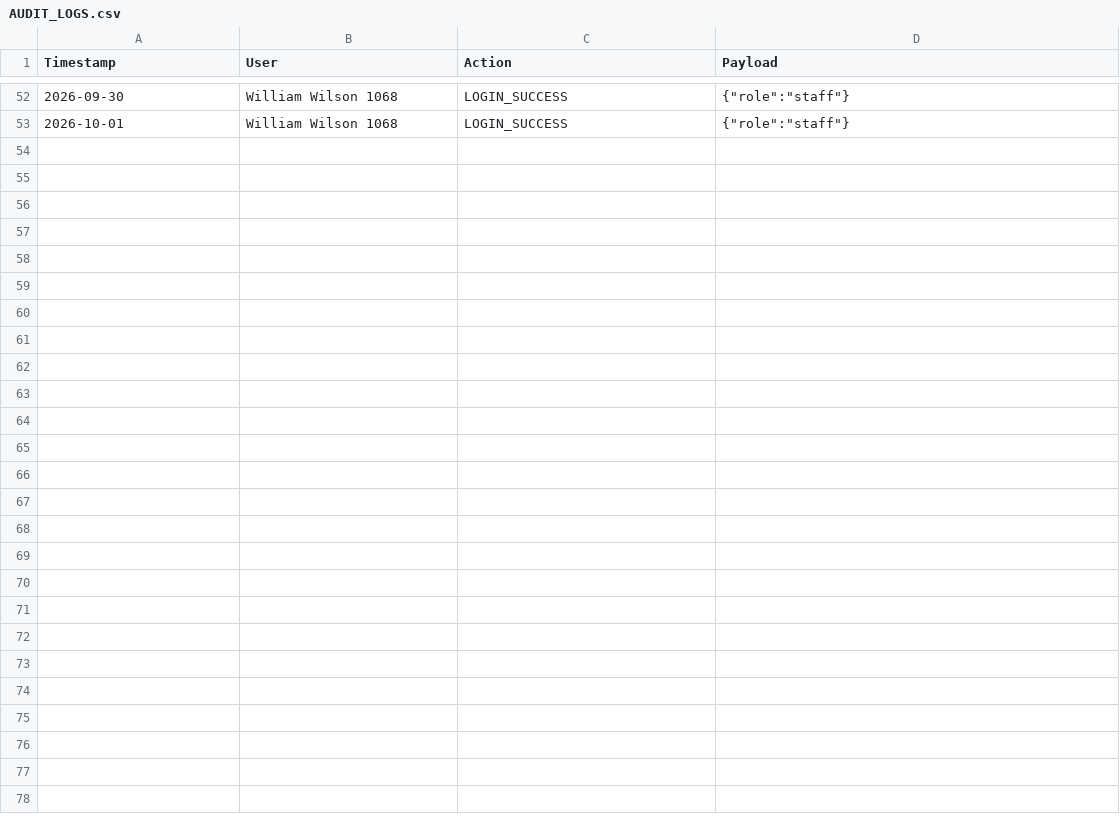
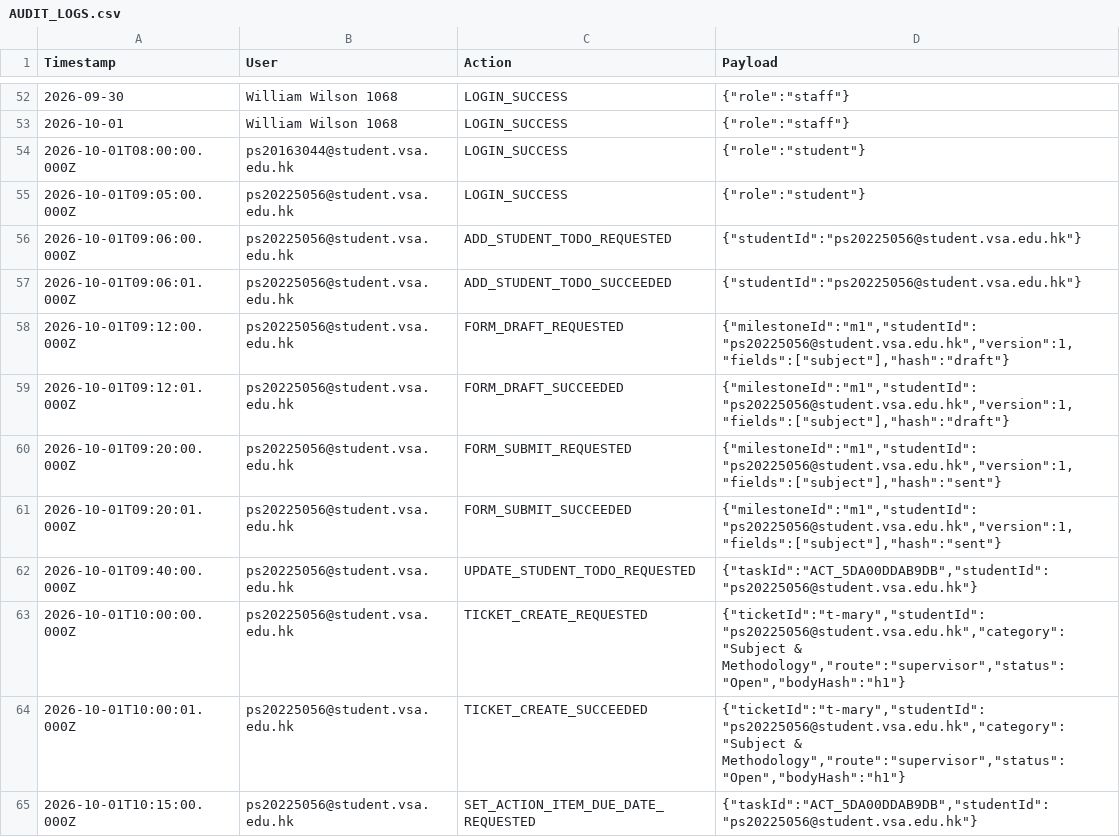
Before and after one commit to aisachiu/GAS-EE-Hub, a CSV file: .cursor/local-gas/sample/AUDIT_LOGS.csv, drawn as a sheet; only a part is shown, gaps mark what is left out; the diff covers the shown part only; the diff names each change by its address in the sheet, - before the commit and + after, or states it on an @@ line.

```diff
--- a/.cursor/local-gas/sample/AUDIT_LOGS.csv
+++ b/.cursor/local-gas/sample/AUDIT_LOGS.csv
+row 54: 2026-10-01T08:00:00.000Z | ps20163044@student.vsa.edu.hk | LOGIN_SUCCESS | {"role":"student"}
+row 55: 2026-10-01T09:05:00.000Z | ps20225056@student.vsa.edu.hk | LOGIN_SUCCESS | {"role":"student"}
+row 56: 2026-10-01T09:06:00.000Z | ps20225056@student.vsa.edu.hk | ADD_STUDENT_TODO_REQUESTED | {"studentId":"ps20225056@student.vsa.edu.hk"}
+row 57: 2026-10-01T09:06:01.000Z | ps20225056@student.vsa.edu.hk | ADD_STUDENT_TODO_SUCCEEDED | {"studentId":"ps20225056@student.vsa.edu.hk"}
+row 58: 2026-10-01T09:12:00.000Z | ps20225056@student.vsa.edu.hk | FORM_DRAFT_REQUESTED | {"milestoneId":"m1","studentId":"ps20225056@student.vsa.edu.hk","version":1,"fields":["subject"],"hash":"draft"}
+row 59: 2026-10-01T09:12:01.000Z | ps20225056@student.vsa.edu.hk | FORM_DRAFT_SUCCEEDED | {"milestoneId":"m1","studentId":"ps20225056@student.vsa.edu.hk","version":1,"fields":["subject"],"hash":"draft"}
+row 60: 2026-10-01T09:20:00.000Z | ps20225056@student.vsa.edu.hk | FORM_SUBMIT_REQUESTED | {"milestoneId":"m1","studentId":"ps20225056@student.vsa.edu.hk","version":1,"fields":["subject"],"hash":"sent"}
+row 61: 2026-10-01T09:20:01.000Z | ps20225056@student.vsa.edu.hk | FORM_SUBMIT_SUCCEEDED | {"milestoneId":"m1","studentId":"ps20225056@student.vsa.edu.hk","version":1,"fields":["subject"],"hash":"sent"}
+row 62: 2026-10-01T09:40:00.000Z | ps20225056@student.vsa.edu.hk | UPDATE_STUDENT_TODO_REQUESTED | {"taskId":"ACT_5DA00DDAB9DB","studentId":"ps20225056@student.vsa.edu.hk"}
+row 63: 2026-10-01T10:00:00.000Z | ps20225056@student.vsa.edu.hk | TICKET_CREATE_REQUESTED | {"ticketId":"t-mary","studentId":"ps20225056@student.vsa.edu.hk","category":"Subject & Methodology","route":"supervisor","status":"Open","bodyHash":"h1"}
+row 64: 2026-10-01T10:00:01.000Z | ps20225056@student.vsa.edu.hk | TICKET_CREATE_SUCCEEDED | {"ticketId":"t-mary","studentId":"ps20225056@student.vsa.edu.hk","category":"Subject & Methodology","route":"supervisor","status":"Open","bodyHash":"h1"}
+row 65: 2026-10-01T10:15:00.000Z | ps20225056@student.vsa.edu.hk | SET_ACTION_ITEM_DUE_DATE_REQUESTED | {"taskId":"ACT_5DA00DDAB9DB","studentId":"ps20225056@student.vsa.edu.hk"}
```
Also changed, not shown: 11 added rows elsewhere in this file, 3 other files.
